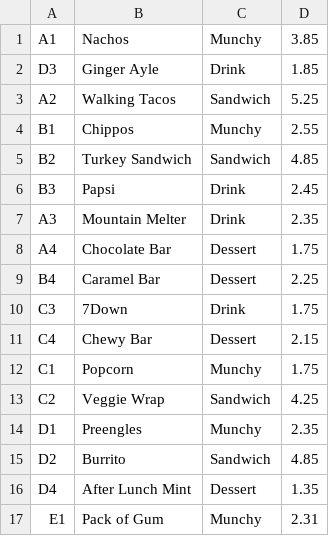
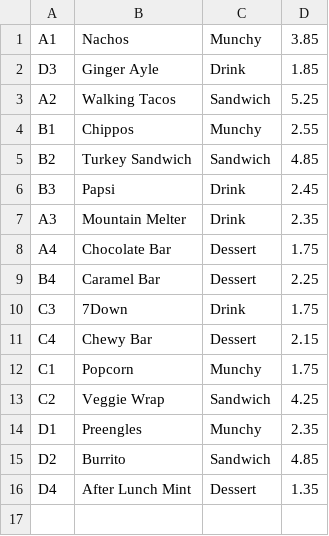
Before and after one commit to Kinjal1790/VenderingMachine, a CSV file: capstone/catering1.csv, drawn as a sheet.

```diff
--- a/capstone/catering1.csv
+++ b/capstone/catering1.csv
@@ -16,2 +16 @@ D2,Burrito,Sandwich,4.85
 D4,After Lunch Mint,Dessert,1.35
-E1,Pack of Gum,Munchy,2.31
```
Also changed, not shown: 3 other files.
